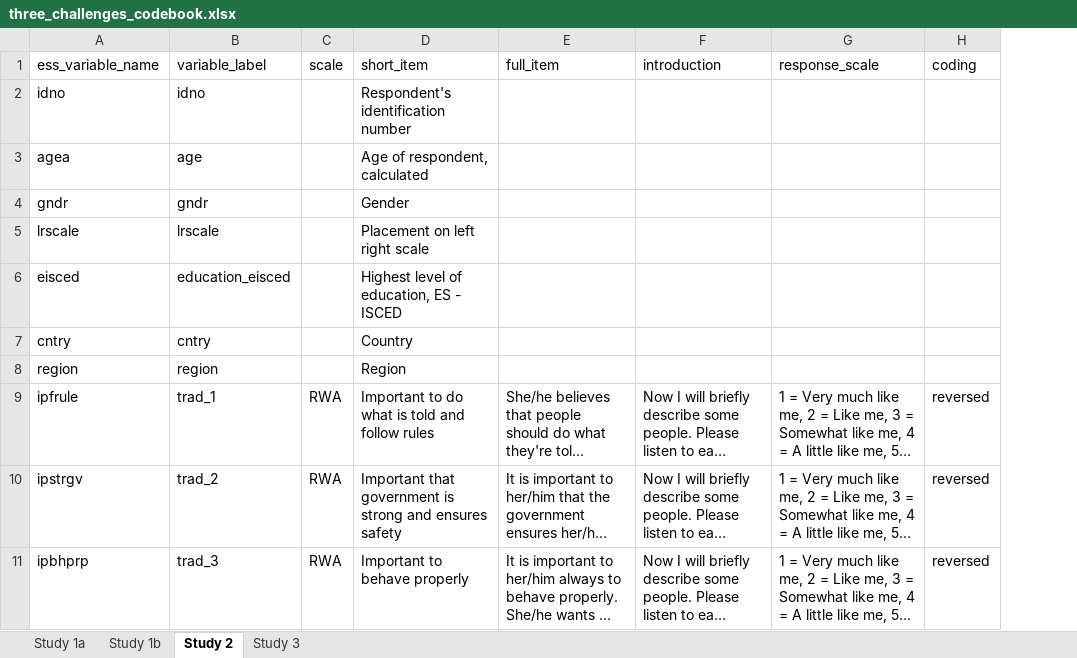
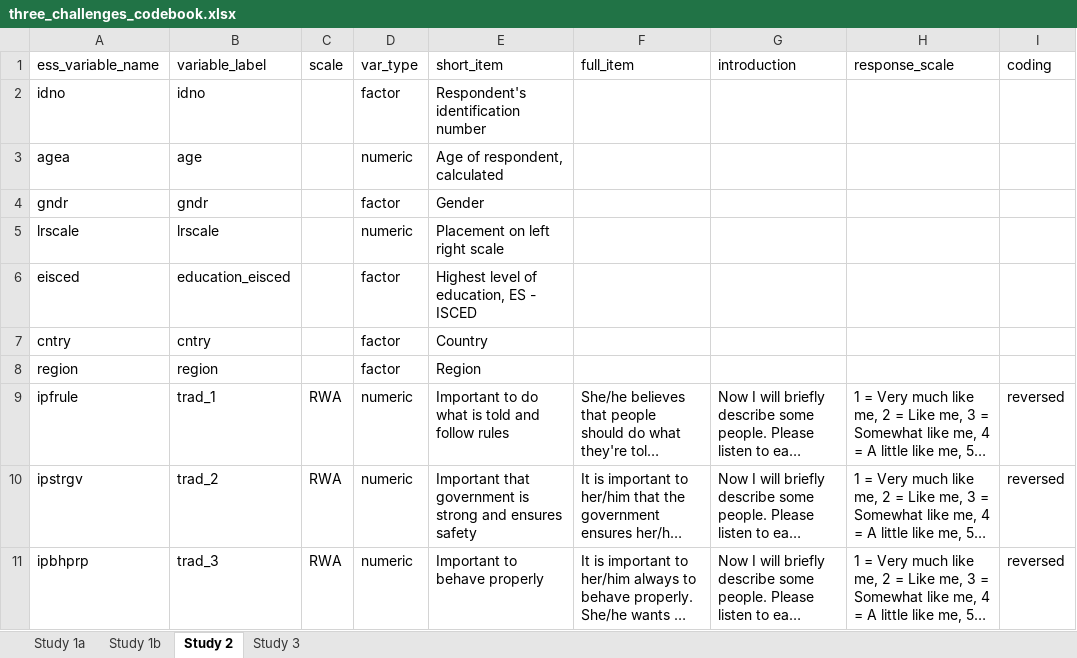
Before and after one commit to Clementinchen/bigot_and_tolerant_personalites, an Excel workbook: 0_data/three_challenges_codebook.xlsx, sheet Study 2, drawn as a sheet; only a part is shown; long unchanged cells end in …; values as stored, in another font and other column widths than the file's, no borders; the diff names each change by its address in the sheet, - before the commit and + after, or states it on an @@ line.

Commit message:
clean scripts study 2 publish

```diff
--- a/0_data/three_challenges_codebook.xlsx (sheet Study 2)
+++ b/0_data/three_challenges_codebook.xlsx (sheet Study 2)
+column D (var_type), rows 2-11: factor | numeric | factor | numeric | factor | factor | factor | numeric | numeric | numeric
```
Also changed, not shown: 3 other files.
